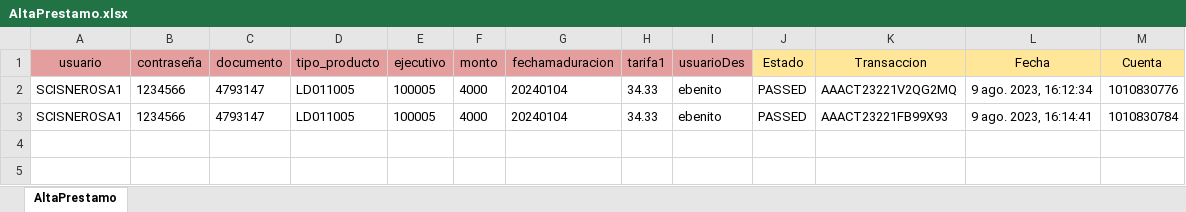
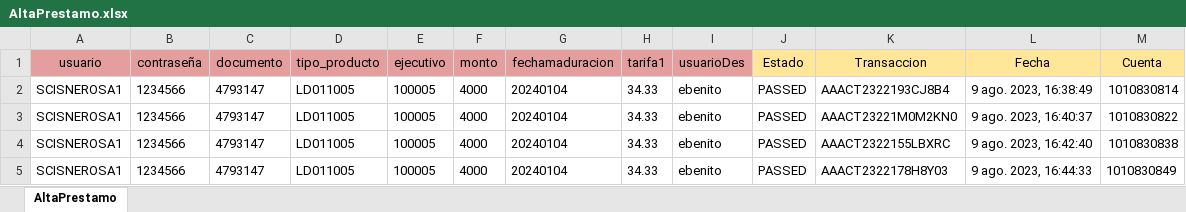
Before and after one commit to Valvaradomoreno/Regresion, an Excel workbook: src/Excel/entregable3/AltaPrestamo.xlsx, sheet AltaPrestamo, drawn as a sheet; values as stored, in another font and other column widths than the file's, no borders; addresses are those after the commit; the diff names each change by its address in the sheet, - before the commit and + after, or states it on an @@ line.

```diff
--- a/src/Excel/entregable3/AltaPrestamo.xlsx (sheet AltaPrestamo)
+++ b/src/Excel/entregable3/AltaPrestamo.xlsx (sheet AltaPrestamo)
+row 2: SCISNEROSA1 | 1234566 | 4793147 | LD011005 | 100005 | 4000 | 20240104 | 34.33 | ebenito | PASSED | AAACT2322193CJ8B4 | 9 ago. 2023, 16:38:49 | 1010830814
-K3 (Transaccion): AAACT23221V2QG2MQ
+K3 (Transaccion): AAACT23221M0M2KN0
-L3 (Fecha): 9 ago. 2023, 16:12:34
+L3 (Fecha): 9 ago. 2023, 16:40:37
-M3 (Cuenta): 1010830776
+M3 (Cuenta): 1010830822
-K4 (Transaccion): AAACT23221FB99X93
+K4 (Transaccion): AAACT2322155LBXRC
-L4 (Fecha): 9 ago. 2023, 16:14:41
+L4 (Fecha): 9 ago. 2023, 16:42:40
-M4 (Cuenta): 1010830784
+M4 (Cuenta): 1010830838
+row 5: SCISNEROSA1 | 1234566 | 4793147 | LD011005 | 100005 | 4000 | 20240104 | 34.33 | ebenito | PASSED | AAACT2322178H8Y03 | 9 ago. 2023, 16:44:33 | 1010830849
```
Also changed, not shown: src/Excel/entregable4/CuotaComodin.xlsx, 41 other files.
